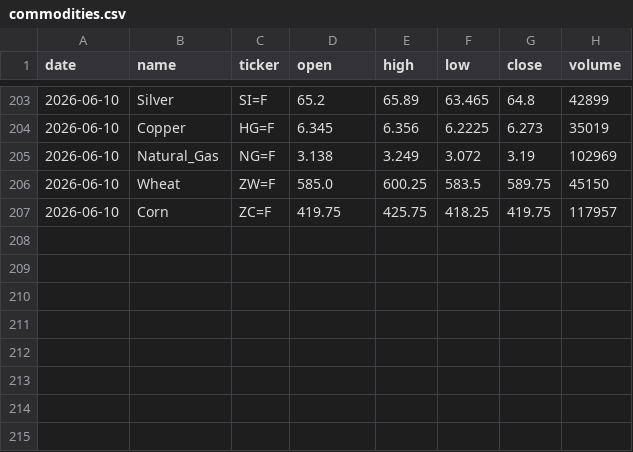
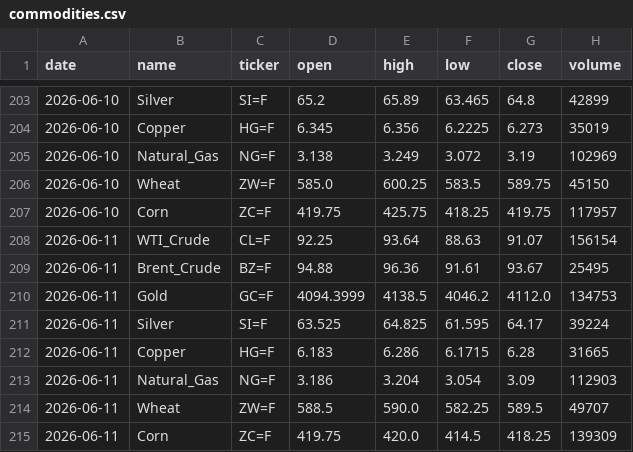
Before and after one commit to icedo724/data_collection, a CSV file: data/markets/commodities.csv, drawn as a sheet; only a part is shown, gaps mark what is left out; the diff names each change by its address in the sheet, - before the commit and + after, or states it on an @@ line.

```diff
--- a/data/markets/commodities.csv
+++ b/data/markets/commodities.csv
+row 208: 2026-06-11 | WTI_Crude | CL=F | 92.25 | 93.64 | 88.63 | 91.07 | 156154
+row 209: 2026-06-11 | Brent_Crude | BZ=F | 94.88 | 96.36 | 91.61 | 93.67 | 25495
+row 210: 2026-06-11 | Gold | GC=F | 4094.3999 | 4138.5 | 4046.2 | 4112.0 | 134753
+row 211: 2026-06-11 | Silver | SI=F | 63.525 | 64.825 | 61.595 | 64.17 | 39224
+row 212: 2026-06-11 | Copper | HG=F | 6.183 | 6.286 | 6.1715 | 6.28 | 31665
+row 213: 2026-06-11 | Natural_Gas | NG=F | 3.186 | 3.204 | 3.054 | 3.09 | 112903
+row 214: 2026-06-11 | Wheat | ZW=F | 588.5 | 590.0 | 582.25 | 589.5 | 49707
+row 215: 2026-06-11 | Corn | ZC=F | 419.75 | 420.0 | 414.5 | 418.25 | 139309
```
Also changed, not shown: data/environment/oil_price.csv, data/environment/weather.csv, 8 other files.
